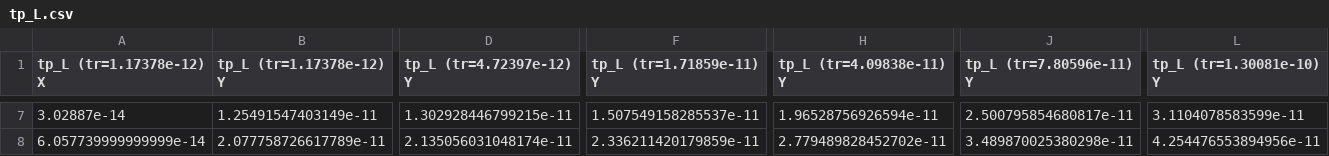
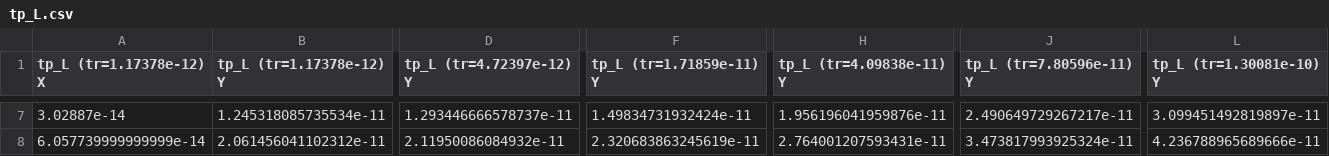
Before and after one commit to mksoc/standard-cell-design, a CSV file: INV_X4/simulations/tp_L.csv, drawn as a sheet; only a part is shown, gaps mark what is left out; the diff covers the shown part only; the diff names each change by its address in the sheet, - before the commit and + after, or states it on an @@ line.

```diff
--- a/INV_X4/simulations/tp_L.csv
+++ b/INV_X4/simulations/tp_L.csv
-B7 (tp_L (tr=1.17378e-12) Y): 1.25491547403149e-11
+B7 (tp_L (tr=1.17378e-12) Y): 1.245318085735534e-11
-D7 (tp_L (tr=4.72397e-12) Y): 1.302928446799215e-11
+D7 (tp_L (tr=4.72397e-12) Y): 1.293446666578737e-11
-F7 (tp_L (tr=1.71859e-11) Y): 1.507549158285537e-11
+F7 (tp_L (tr=1.71859e-11) Y): 1.49834731932424e-11
-H7 (tp_L (tr=4.09838e-11) Y): 1.96528756926594e-11
+H7 (tp_L (tr=4.09838e-11) Y): 1.956196041959876e-11
-J7 (tp_L (tr=7.80596e-11) Y): 2.500795854680817e-11
+J7 (tp_L (tr=7.80596e-11) Y): 2.490649729267217e-11
-L7 (tp_L (tr=1.30081e-10) Y): 3.1104078583599e-11
+L7 (tp_L (tr=1.30081e-10) Y): 3.099451492819897e-11
-B8 (tp_L (tr=1.17378e-12) Y): 2.077758726617789e-11
+B8 (tp_L (tr=1.17378e-12) Y): 2.061456041102312e-11
-D8 (tp_L (tr=4.72397e-12) Y): 2.135056031048174e-11
+D8 (tp_L (tr=4.72397e-12) Y): 2.11950086084932e-11
-F8 (tp_L (tr=1.71859e-11) Y): 2.336211420179859e-11
+F8 (tp_L (tr=1.71859e-11) Y): 2.320683863245619e-11
-H8 (tp_L (tr=4.09838e-11) Y): 2.779489828452702e-11
+H8 (tp_L (tr=4.09838e-11) Y): 2.764001207593431e-11
-J8 (tp_L (tr=7.80596e-11) Y): 3.489870025380298e-11
+J8 (tp_L (tr=7.80596e-11) Y): 3.473817993925324e-11
-L8 (tp_L (tr=1.30081e-10) Y): 4.254476553894956e-11
+L8 (tp_L (tr=1.30081e-10) Y): 4.236788965689666e-11
```
Also changed, not shown: 37 edited cells elsewhere in this file, INV_X4/simulations/t_F.csv, INV_X4/simulations/t_R.csv, 7 other files.
